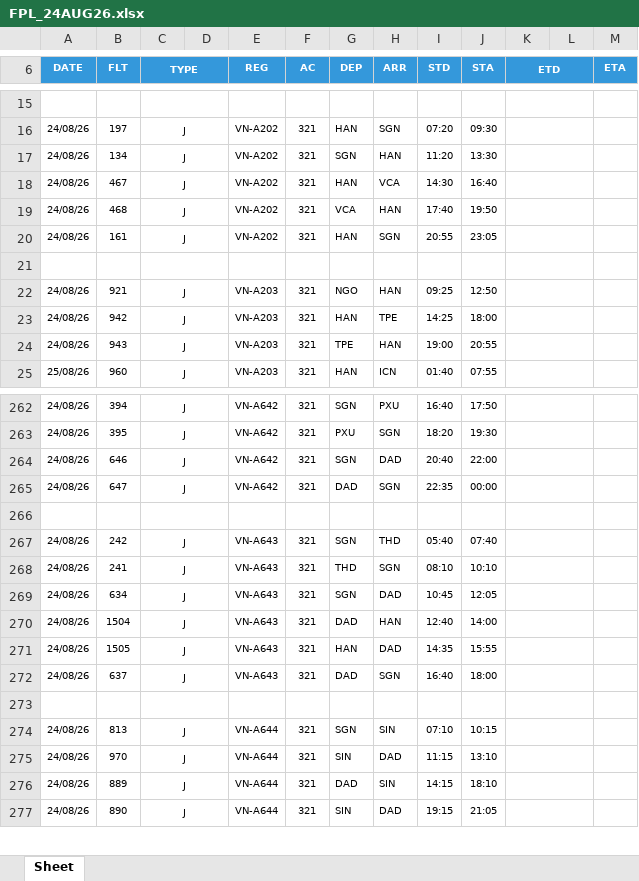
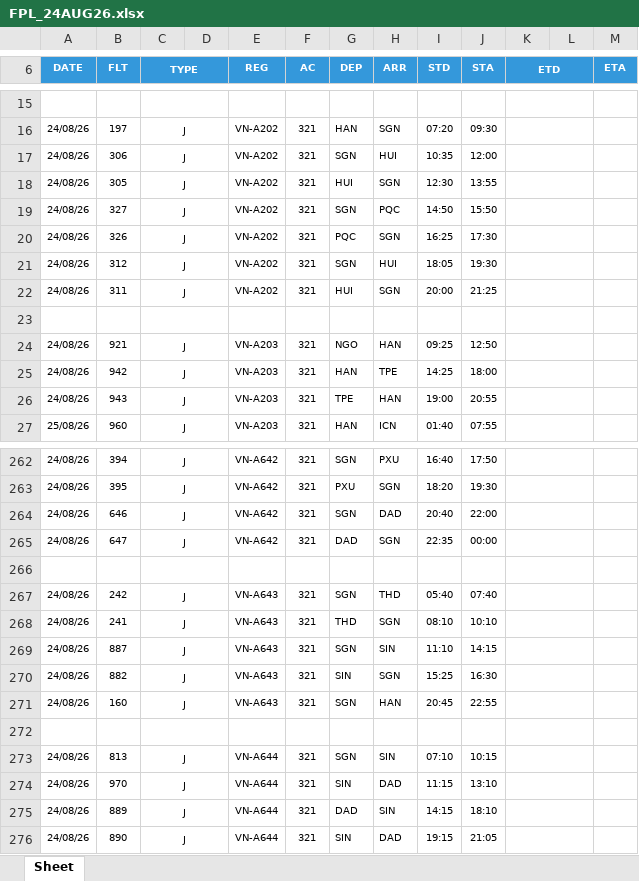
Before and after one commit to tlgsvj/lc, an Excel workbook: Data/FlightPlan/FPL_24AUG26.xlsx, sheet Sheet, drawn as a sheet; only a part is shown, gaps mark what is left out; values as stored, in another font and other column widths than the file's, no borders; charts and pictures not drawn; removed rows and columns are numbered as before the commit, all else as after; the diff covers the shown part only; the diff names each change by its address in the sheet, - before the commit and + after, or states it on an @@ line.

```diff
--- a/Data/FlightPlan/FPL_24AUG26.xlsx (sheet Sheet)
+++ b/Data/FlightPlan/FPL_24AUG26.xlsx (sheet Sheet)
-B17 (FLT): 134
+B17 (FLT): 306
-H17 (ARR): HAN
+H17 (ARR): HUI
-I17 (STD): 11:20
+I17 (STD): 10:35
-J17 (STA): 13:30
+J17 (STA): 12:00
+row 18: 24/08/26 | 305 | J |  | VN-A202 | 321 | HUI | SGN | 12:30 | 13:55
-B19 (FLT): 467
+B19 (FLT): 327
-G19 (DEP): HAN
+G19 (DEP): SGN
-H19 (ARR): VCA
+H19 (ARR): PQC
-I19 (STD): 14:30
+I19 (STD): 14:50
-J19 (STA): 16:40
+J19 (STA): 15:50
+row 20: 24/08/26 | 326 | J |  | VN-A202 | 321 | PQC | SGN | 16:25 | 17:30
-B21 (FLT): 468
+B21 (FLT): 312
-G21 (DEP): VCA
+G21 (DEP): SGN
-H21 (ARR): HAN
+H21 (ARR): HUI
-I21 (STD): 17:40
+I21 (STD): 18:05
-J21 (STA): 19:50
+J21 (STA): 19:30
-B22 (FLT): 161
+B22 (FLT): 311
-G22 (DEP): HAN
+G22 (DEP): HUI
-I22 (STD): 20:55
+I22 (STD): 20:00
-J22 (STA): 23:05
+J22 (STA): 21:25
-B269 (FLT): 634
+B269 (FLT): 887
-H269 (ARR): DAD
+H269 (ARR): SIN
-I269 (STD): 10:45
+I269 (STD): 11:10
-J269 (STA): 12:05
+J269 (STA): 14:15
+row 270: 24/08/26 | 882 | J |  | VN-A643 | 321 | SIN | SGN | 15:25 | 16:30
-B271 (FLT): 1504
+B271 (FLT): 160
-G271 (DEP): DAD
+G271 (DEP): SGN
-I271 (STD): 12:40
+I271 (STD): 20:45
-J271 (STA): 14:00
+J271 (STA): 22:55
-row 271: 24/08/26 | 1505 | J |  | VN-A643 | 321 | HAN | DAD | 14:35 | 15:55
-row 272: 24/08/26 | 637 | J |  | VN-A643 | 321 | DAD | SGN | 16:40 | 18:00
```
Also changed, not shown: 8 added rows, 9 removed rows and 93 edited cells elsewhere in this sheet.
